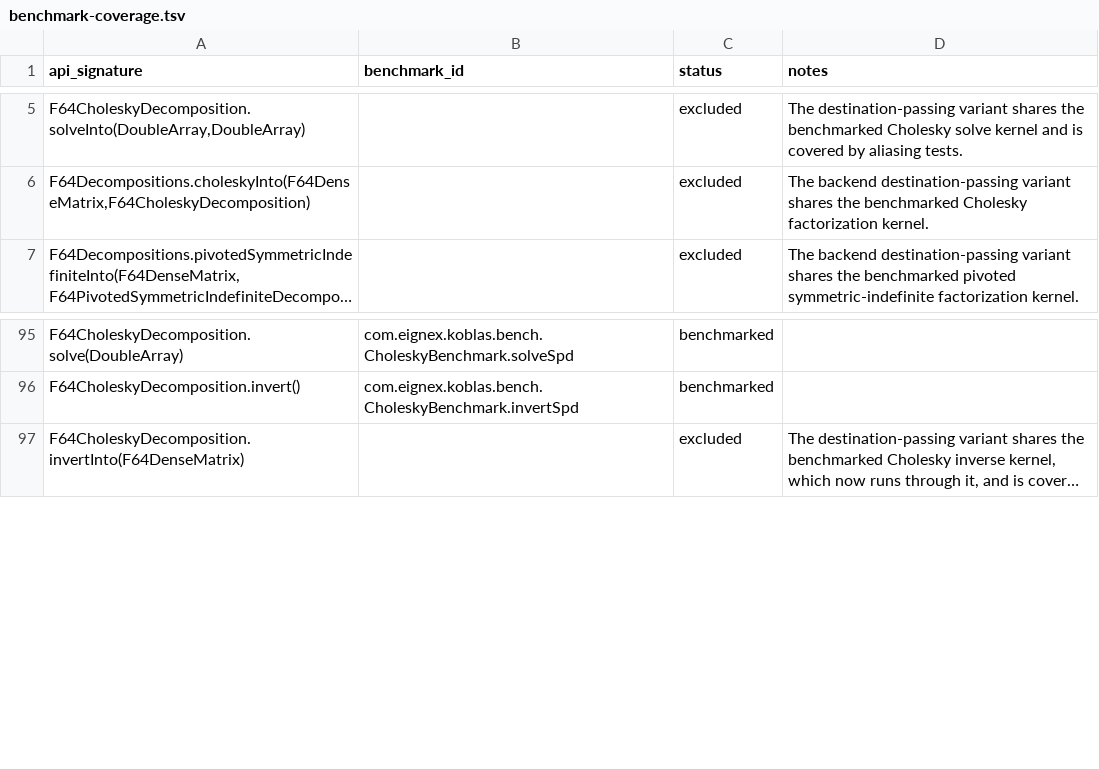
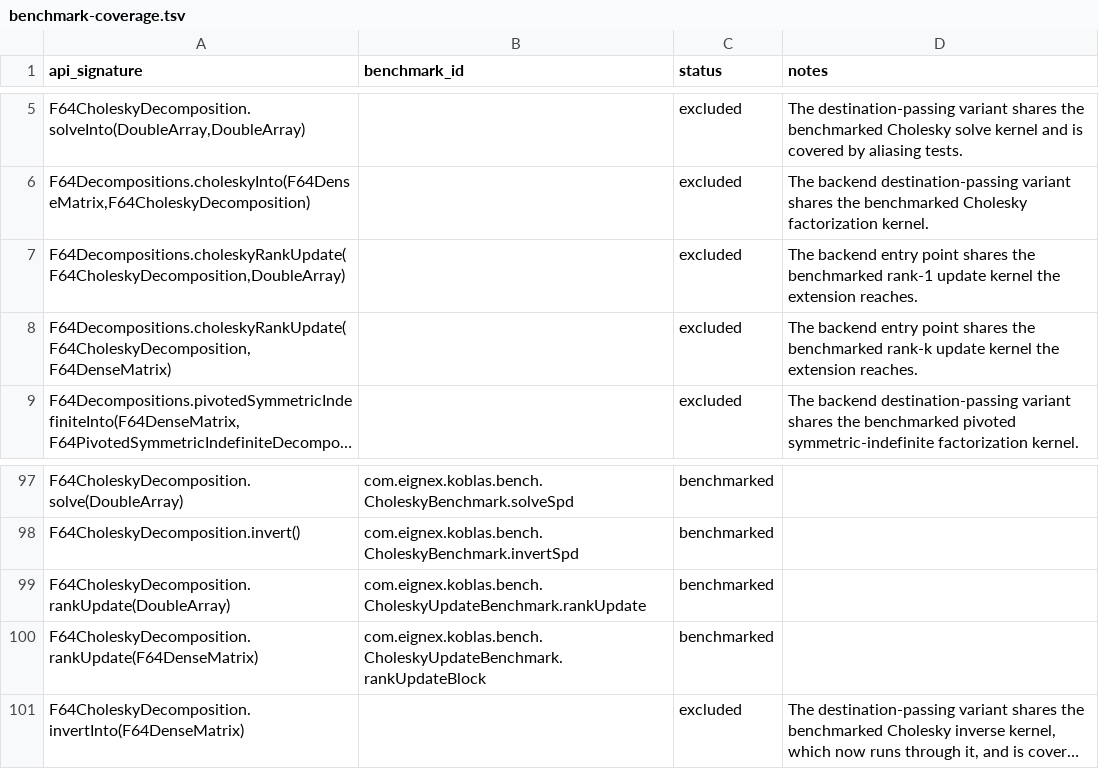
Before and after one commit to Eignex/koblas, a TSV file: koblas-bench/benchmark-coverage.tsv, drawn as a sheet; only a part is shown, gaps mark what is left out; long unchanged cells end in …; the diff names each change by its address in the sheet, - before the commit and + after, or states it on an @@ line.

```diff
--- a/koblas-bench/benchmark-coverage.tsv
+++ b/koblas-bench/benchmark-coverage.tsv
+row 7: F64Decompositions.choleskyRankUpdate(F64CholeskyDecomposition,DoubleArray) |  | excluded | The backend entry point shares the benchmarked rank-1 update kernel the extension reaches.
+row 8: F64Decompositions.choleskyRankUpdate(F64CholeskyDecomposition,F64DenseMatrix) |  | excluded | The backend entry point shares the benchmarked rank-k update kernel the extension reaches.
+row 99: F64CholeskyDecomposition.rankUpdate(DoubleArray) | com.eignex.koblas.bench.CholeskyUpdateBenchmark.rankUpdate | benchmarked
+row 100: F64CholeskyDecomposition.rankUpdate(F64DenseMatrix) | com.eignex.koblas.bench.CholeskyUpdateBenchmark.rankUpdateBlock | benchmarked
```
Also changed, not shown: koblas-bench/public-numerical-api.tsv, 15 other files.
